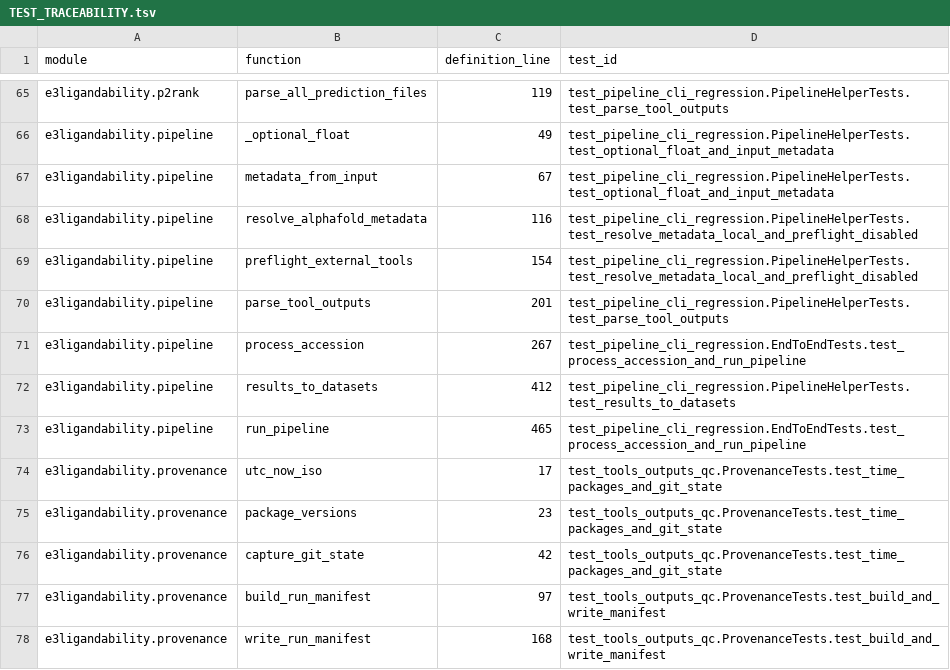
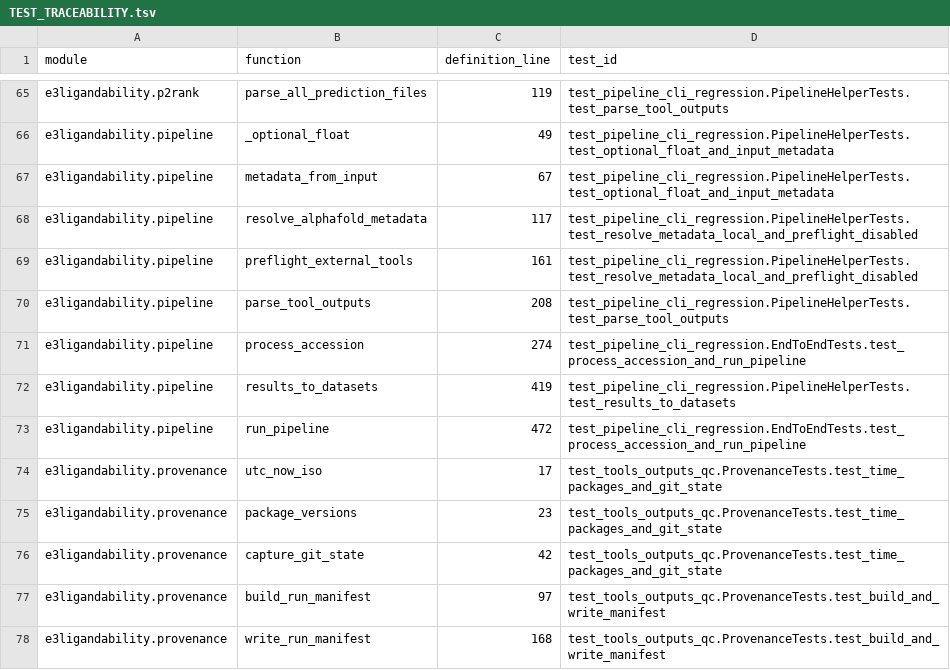
Before and after one commit to peterthorpe5/E3_project_draft, a TSV file: e3_ligandability_pipeline/docs/TEST_TRACEABILITY.tsv, drawn as a sheet; only a part is shown, gaps mark what is left out; the diff covers the shown part only.

```diff
--- a/e3_ligandability_pipeline/docs/TEST_TRACEABILITY.tsv
+++ b/e3_ligandability_pipeline/docs/TEST_TRACEABILITY.tsv
@@ -67,8 +67,8 @@ e3ligandability.pipeline	_optional_float	49	test_pipeline_cli_regression.Pipelin
 e3ligandability.pipeline	metadata_from_input	67	test_pipeline_cli_regression.PipelineHelperTests.test_optional_float_and_input_metadata
-e3ligandability.pipeline	resolve_alphafold_metadata	116	test_pipeline_cli_regression.PipelineHelperTests.test_resolve_metadata_local_and_preflight_disabled
-e3ligandability.pipeline	preflight_external_tools	154	test_pipeline_cli_regression.PipelineHelperTests.test_resolve_metadata_local_and_preflight_disabled
-e3ligandability.pipeline	parse_tool_outputs	201	test_pipeline_cli_regression.PipelineHelperTests.test_parse_tool_outputs
-e3ligandability.pipeline	process_accession	267	test_pipeline_cli_regression.EndToEndTests.test_process_accession_and_run_pipeline
-e3ligandability.pipeline	results_to_datasets	412	test_pipeline_cli_regression.PipelineHelperTests.test_results_to_datasets
-e3ligandability.pipeline	run_pipeline	465	test_pipeline_cli_regression.EndToEndTests.test_process_accession_and_run_pipeline
+e3ligandability.pipeline	resolve_alphafold_metadata	117	test_pipeline_cli_regression.PipelineHelperTests.test_resolve_metadata_local_and_preflight_disabled
+e3ligandability.pipeline	preflight_external_tools	161	test_pipeline_cli_regression.PipelineHelperTests.test_resolve_metadata_local_and_preflight_disabled
+e3ligandability.pipeline	parse_tool_outputs	208	test_pipeline_cli_regression.PipelineHelperTests.test_parse_tool_outputs
+e3ligandability.pipeline	process_accession	274	test_pipeline_cli_regression.EndToEndTests.test_process_accession_and_run_pipeline
+e3ligandability.pipeline	results_to_datasets	419	test_pipeline_cli_regression.PipelineHelperTests.test_results_to_datasets
+e3ligandability.pipeline	run_pipeline	472	test_pipeline_cli_regression.EndToEndTests.test_process_accession_and_run_pipeline
 e3ligandability.provenance	utc_now_iso	17	test_tools_outputs_qc.ProvenanceTests.test_time_packages_and_git_state
```
Also changed, not shown: 22 edited cells elsewhere in this file, 45 other files.
